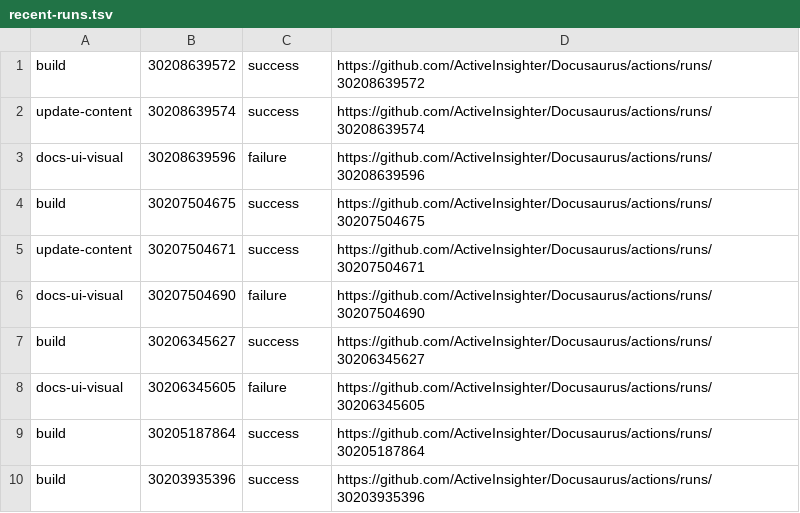
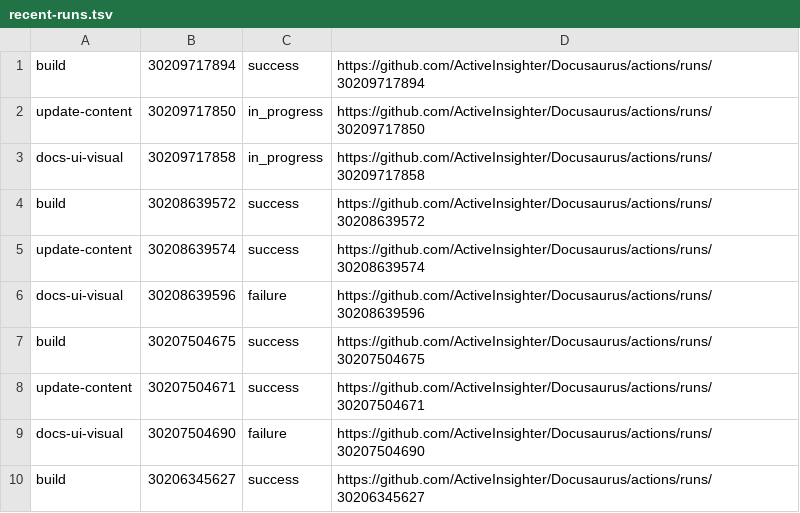
Before and after one commit to ActiveInsighter/Docusaurus, a TSV file: .github/workflow-runs/recent-runs.tsv, drawn as a sheet.

```diff
--- a/.github/workflow-runs/recent-runs.tsv
+++ b/.github/workflow-runs/recent-runs.tsv
@@ -1 +1,4 @@
+build	30209717894	success	https://github.com/ActiveInsighter/Docusaurus/actions/runs/30209717894
+update-content	30209717850	in_progress	https://github.com/ActiveInsighter/Docusaurus/actions/runs/30209717850
+docs-ui-visual	30209717858	in_progress	https://github.com/ActiveInsighter/Docusaurus/actions/runs/30209717858
 build	30208639572	success	https://github.com/ActiveInsighter/Docusaurus/actions/runs/30208639572
@@ -7,4 +10 @@ docs-ui-visual	30207504690	failure	https://github.com/ActiveInsighter/Docusaurus
 build	30206345627	success	https://github.com/ActiveInsighter/Docusaurus/actions/runs/30206345627
-docs-ui-visual	30206345605	failure	https://github.com/ActiveInsighter/Docusaurus/actions/runs/30206345605
-build	30205187864	success	https://github.com/ActiveInsighter/Docusaurus/actions/runs/30205187864
-build	30203935396	success	https://github.com/ActiveInsighter/Docusaurus/actions/runs/30203935396
```
Also changed, not shown: 27 other files.
